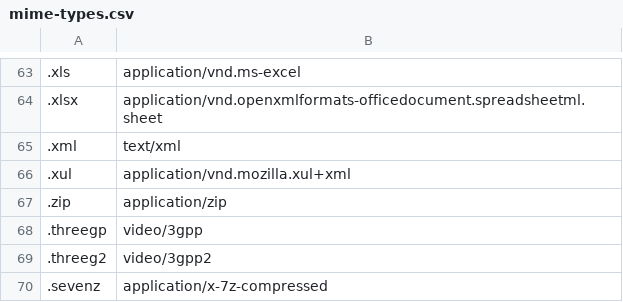
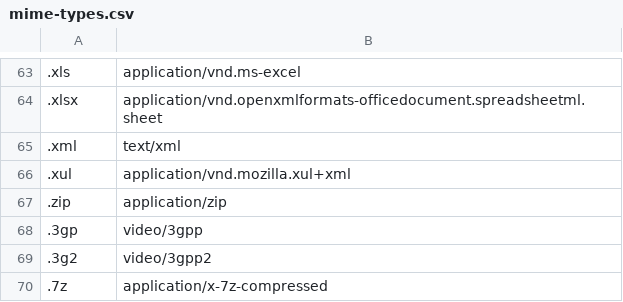
Before and after one commit to PlebPool/web_framework_rust, a CSV file: web_framework_lib/src/proc_macros_derive/resource/mime-types.csv, drawn as a sheet; only a part is shown, gaps mark what is left out.

```diff
--- a/web_framework_lib/src/proc_macros_derive/resource/mime-types.csv
+++ b/web_framework_lib/src/proc_macros_derive/resource/mime-types.csv
@@ -67,4 +67,4 @@
 .zip;application/zip
-.threegp;video/3gpp
-.threeg2;video/3gpp2
-.sevenz;application/x-7z-compressed
+.3gp;video/3gpp
+.3g2;video/3gpp2
+.7z;application/x-7z-compressed
```
Also changed, not shown: 11 other files.
